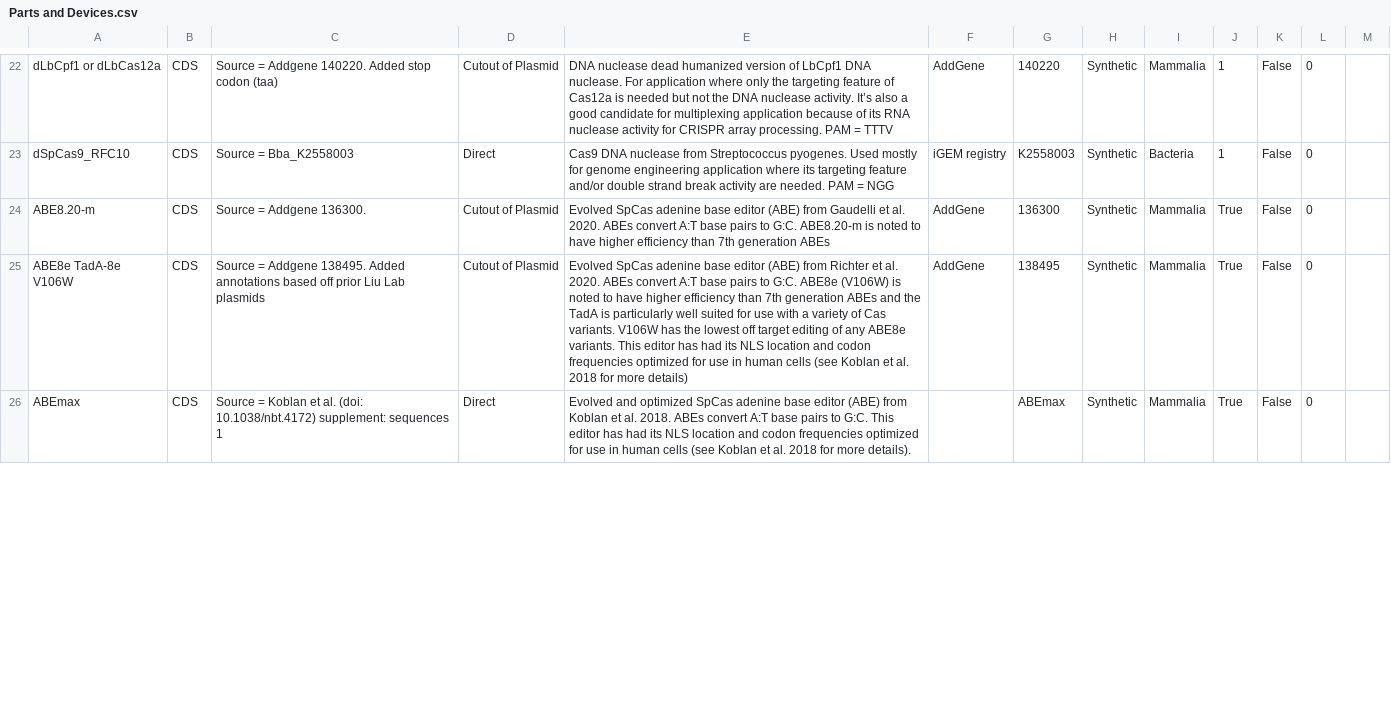
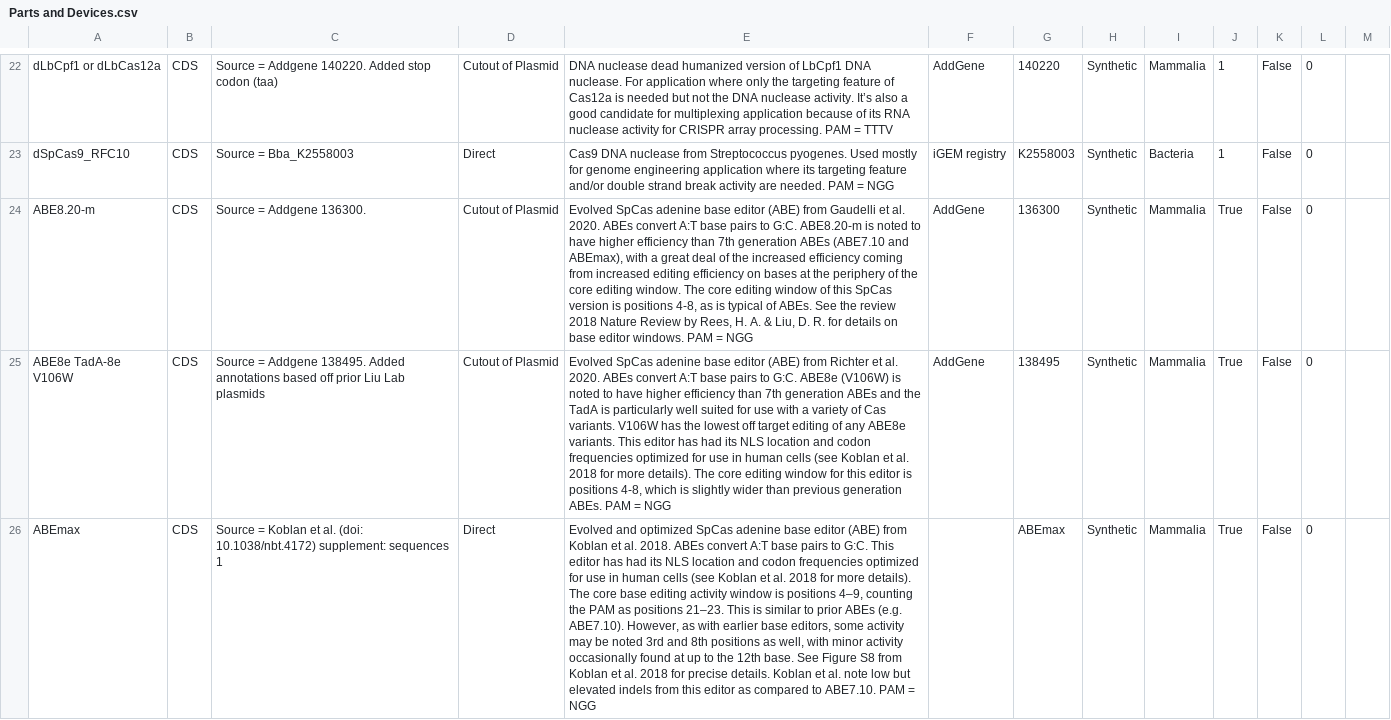
Before and after one commit to iGEM-Engineering/iGEM-distribution, a CSV file: CRISPR-Cas/views/Parts and Devices.csv, drawn as a sheet; only a part is shown, gaps mark what is left out; the diff covers the shown part only; the diff names each change by its address in the sheet, - before the commit and + after, or states it on an @@ line.

```diff
--- a/CRISPR-Cas/views/Parts and Devices.csv
+++ b/CRISPR-Cas/views/Parts and Devices.csv
-E24: …generation ABEs
+E24: …generation ABEs (ABE7.10 and ABEmax), with a great deal of the increased efficiency coming from increased editing efficiency on bases at the periphery of the core editing window. The core editing window of this SpCas version is positions 4-8, as is typical of ABEs. See the review 2018 Nature Review by Rees, H. A. & Liu, D. R. for details on base editor windows. PAM = NGG
-E25: …for more details)
+E25: …for more details). The core editing window for this editor is positions 4-8, which is slightly wider than previous generation ABEs. PAM = NGG
-E26: …more details).
+E26: …more details). The core base editing activity window is positions 4–9, counting the PAM as positions 21–23. This is similar to prior ABEs (e.g. ABE7.10). However, as with earlier base editors, some activity may be noted 3rd and 8th positions as well, with minor activity occasionally found at up to the 12th base. See Figure S8 from Koblan et al. 2018 for precise details. Koblan et al. note low but elevated indels from this editor as compared to ABE7.10. PAM = NGG
```
Also changed, not shown: 1 added row, 1 removed row and 5 edited cells elsewhere in this file, 1 other file.
